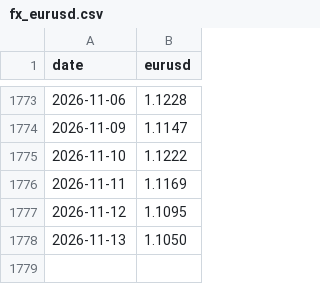
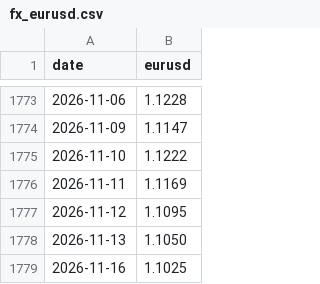
Before and after one commit to au7d4rk/markt_claude, a CSV file: daten/kurse/fx_eurusd.csv, drawn as a sheet; only a part is shown, gaps mark what is left out.

```diff
--- a/daten/kurse/fx_eurusd.csv
+++ b/daten/kurse/fx_eurusd.csv
@@ -1778 +1778,2 @@ date,eurusd
 2026-11-13,1.1050
+2026-11-16,1.1025
```
Also changed, not shown: daten/kurse/kurse_ki.csv, daten/kurse/kurse_welt.csv, 5 other files.
